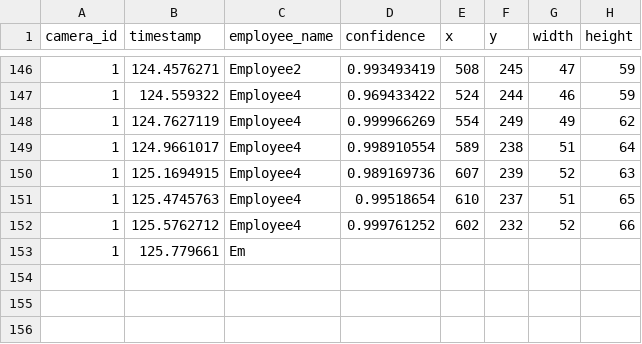
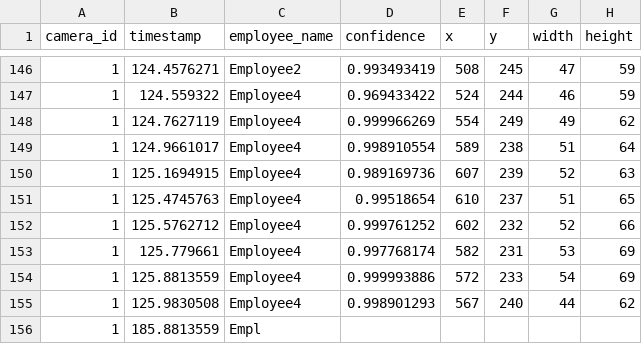
Before and after one commit to cinderellab/Vision-Based-Attendance-Tracker, a CSV file: Attendance_Logic_Module/test1.csv, drawn as a sheet; only a part is shown, gaps mark what is left out.

```diff
--- a/Attendance_Logic_Module/test1.csv
+++ b/Attendance_Logic_Module/test1.csv
@@ -152,2 +152,5 @@ camera_id,timestamp,employee_name,confidence,x,y,width,height
 1,125.5762712,Employee4,0.999761252,602,232,52,66
-1,125.779661,Em
+1,125.779661,Employee4,0.997768174,582,231,53,69
+1,125.8813559,Employee4,0.999993886,572,233,54,69
+1,125.9830508,Employee4,0.998901293,567,240,44,62
+1,185.8813559,Empl
```
